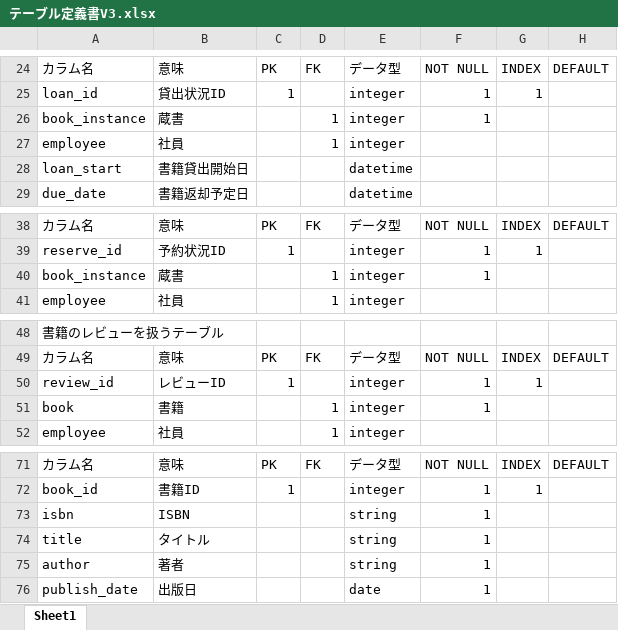
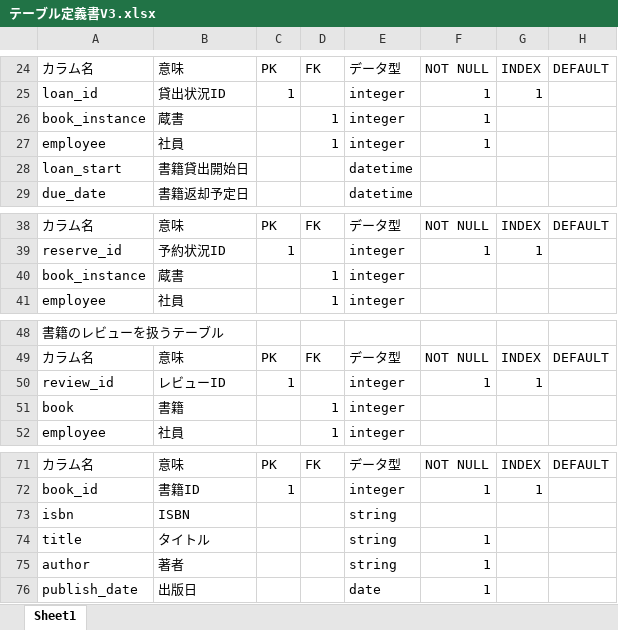
Before and after one commit to Economist-00/Library, an Excel workbook: テーブル定義書V3.xlsx, sheet Sheet1, drawn as a sheet; only a part is shown, gaps mark what is left out; values as stored, in another font and other column widths than the file's, no borders; charts and pictures not drawn; the diff names each change by its address in the sheet, - before the commit and + after, or states it on an @@ line.

Commit message:
テーブル定義書（修正済み）

```diff
--- a/テーブル定義書V3.xlsx (sheet Sheet1)
+++ b/テーブル定義書V3.xlsx (sheet Sheet1)
-F27: (empty)
+F27: 1
-F40: 1
+F40: (empty)
-F51: 1
+F51: (empty)
-F73: 1
+F73: (empty)
```
